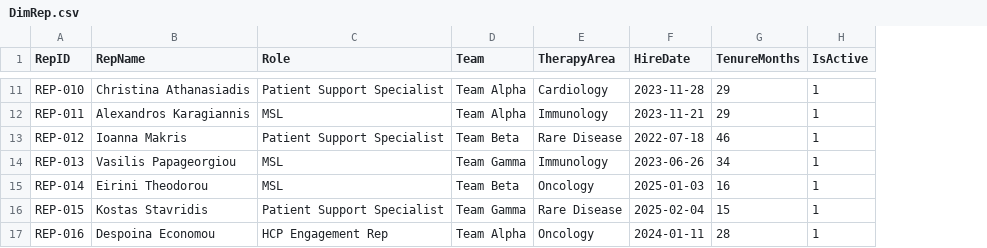
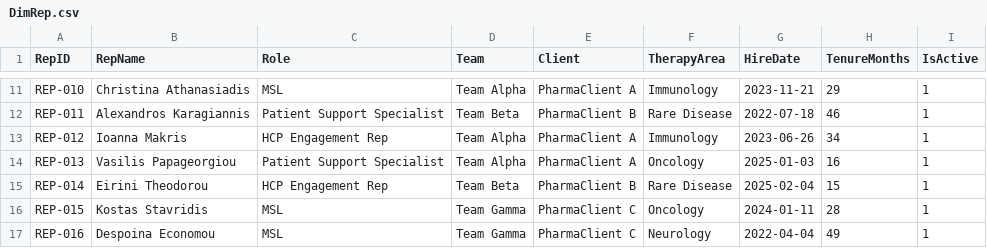
Before and after one commit to emantzoo/powerbi-code-first-dashboards, a CSV file: epikast/data/DimRep.csv, drawn as a sheet; only a part is shown, gaps mark what is left out; addresses are those after the commit; the diff covers the shown part only; the diff names each change by its address in the sheet, - before the commit and + after, or states it on an @@ line.

```diff
--- a/epikast/data/DimRep.csv
+++ b/epikast/data/DimRep.csv
+column E (Client), rows 11-17: PharmaClient A | PharmaClient B | PharmaClient A | PharmaClient A | PharmaClient B | PharmaClient C | PharmaClient C
-C11 (Role): Patient Support Specialist
+C11 (Role): MSL
-F11 (TherapyArea): Cardiology
+F11 (TherapyArea): Immunology
-G11 (HireDate): 2023-11-28
+G11 (HireDate): 2023-11-21
-C12 (Role): MSL
+C12 (Role): Patient Support Specialist
-D12 (Team): Team Alpha
+D12 (Team): Team Beta
-F12 (TherapyArea): Immunology
+F12 (TherapyArea): Rare Disease
-G12 (HireDate): 2023-11-21
+G12 (HireDate): 2022-07-18
-H12 (TenureMonths): 29
+H12 (TenureMonths): 46
-C13 (Role): Patient Support Specialist
+C13 (Role): HCP Engagement Rep
-D13 (Team): Team Beta
+D13 (Team): Team Alpha
-F13 (TherapyArea): Rare Disease
+F13 (TherapyArea): Immunology
-G13 (HireDate): 2022-07-18
+G13 (HireDate): 2023-06-26
-H13 (TenureMonths): 46
+H13 (TenureMonths): 34
-C14 (Role): MSL
+C14 (Role): Patient Support Specialist
-D14 (Team): Team Gamma
+D14 (Team): Team Alpha
-F14 (TherapyArea): Immunology
+F14 (TherapyArea): Oncology
-G14 (HireDate): 2023-06-26
+G14 (HireDate): 2025-01-03
-H14 (TenureMonths): 34
+H14 (TenureMonths): 16
-C15 (Role): MSL
+C15 (Role): HCP Engagement Rep
-F15 (TherapyArea): Oncology
+F15 (TherapyArea): Rare Disease
-G15 (HireDate): 2025-01-03
+G15 (HireDate): 2025-02-04
-H15 (TenureMonths): 16
+H15 (TenureMonths): 15
-C16 (Role): Patient Support Specialist
+C16 (Role): MSL
-F16 (TherapyArea): Rare Disease
+F16 (TherapyArea): Oncology
-G16 (HireDate): 2025-02-04
+G16 (HireDate): 2024-01-11
-H16 (TenureMonths): 15
+H16 (TenureMonths): 28
-C17 (Role): HCP Engagement Rep
+C17 (Role): MSL
-D17 (Team): Team Alpha
+D17 (Team): Team Gamma
-F17 (TherapyArea): Oncology
+F17 (TherapyArea): Neurology
-G17 (HireDate): 2024-01-11
+G17 (HireDate): 2022-04-04
-H17 (TenureMonths): 28
+H17 (TenureMonths): 49
```
Also changed, not shown: 71 edited cells elsewhere in this file, epikast/data/DimHCP.csv, epikast/data/DimPatient.csv, 8 other files.
